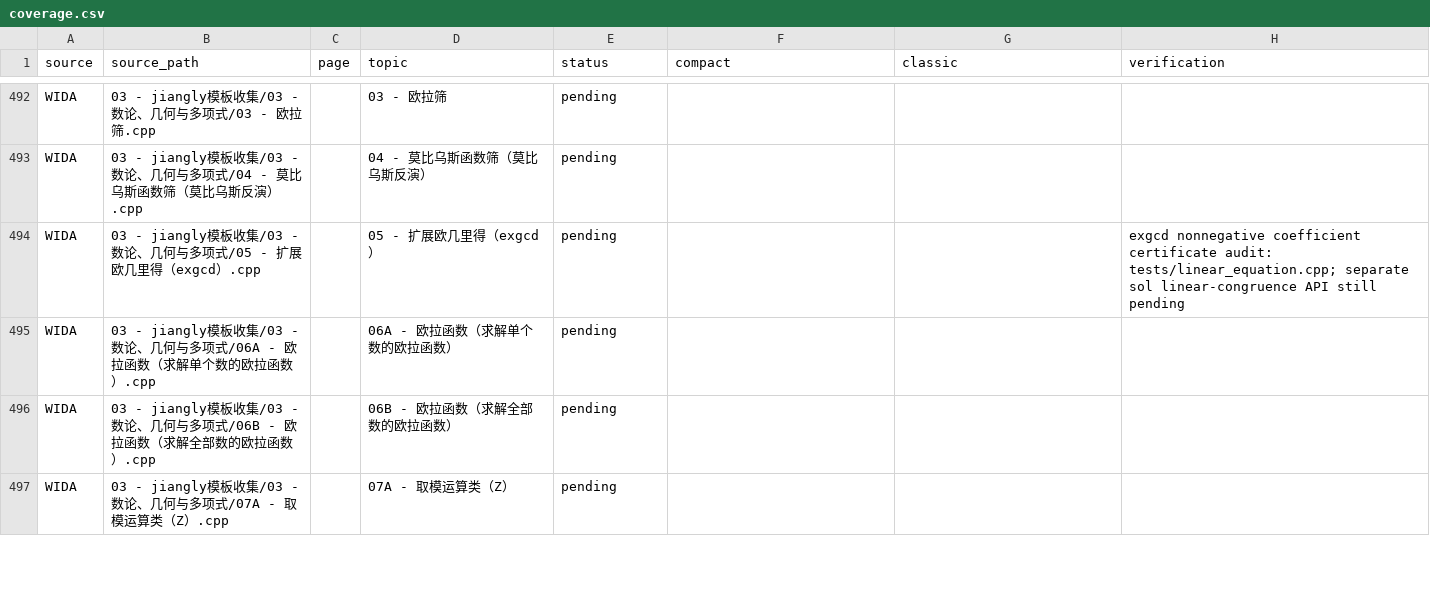
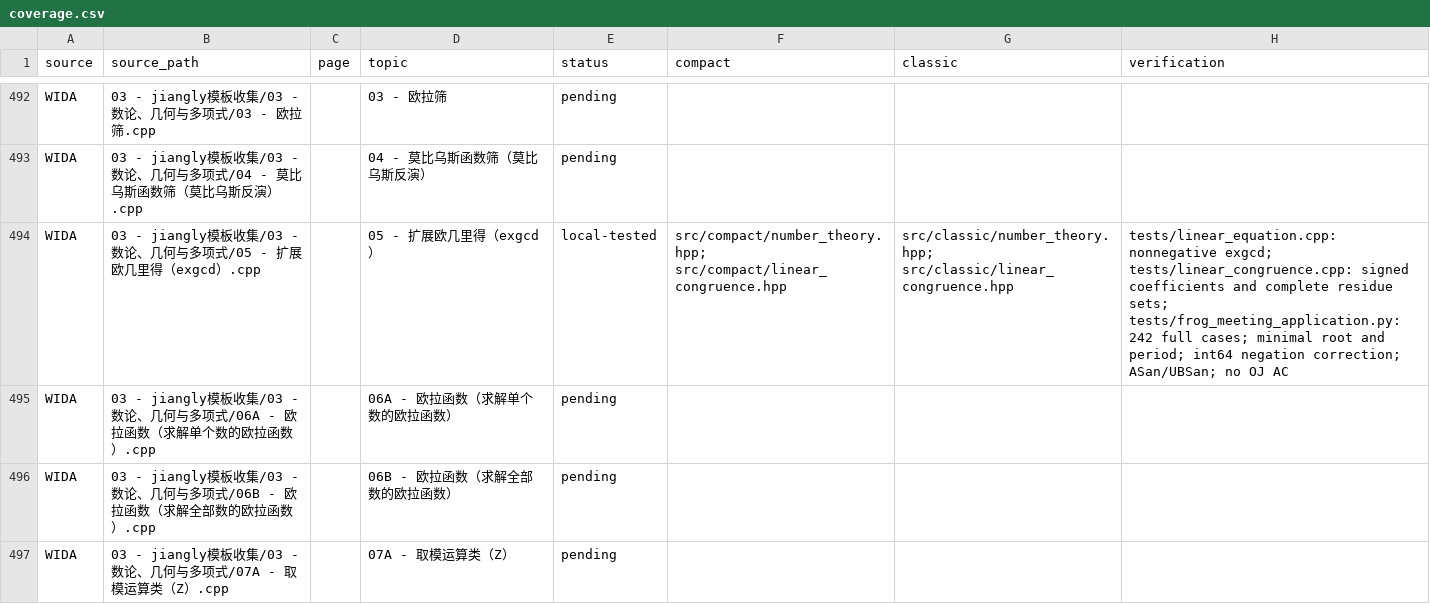
Before and after one commit to gsh20040816/CPCtemplate, a CSV file: docs/coverage.csv, drawn as a sheet; only a part is shown, gaps mark what is left out.

Commit message:
Add linear congruence minimal roots and periods with dual verification

```diff
--- a/docs/coverage.csv
+++ b/docs/coverage.csv
@@ -493,3 +493,3 @@ WIDA,03 - jiangly模板收集/03 - 数论、几何与多项式/03 - 欧拉筛.cp
 WIDA,03 - jiangly模板收集/03 - 数论、几何与多项式/04 - 莫比乌斯函数筛（莫比乌斯反演）.cpp,,04 - 莫比乌斯函数筛（莫比乌斯反演）,pending,,,
-WIDA,03 - jiangly模板收集/03 - 数论、几何与多项式/05 - 扩展欧几里得（exgcd）.cpp,,05 - 扩展欧几里得（exgcd）,pending,,,exgcd nonnegative coefficient certificate audit: tests/linear_equation.cpp; separate sol linear-congruence API still pending
+WIDA,03 - jiangly模板收集/03 - 数论、几何与多项式/05 - 扩展欧几里得（exgcd）.cpp,,05 - 扩展欧几里得（exgcd）,local-tested,src/compact/number_theory.hpp; src/compact/linear_congruence.hpp,src/classic/number_theory.hpp; src/classic/linear_congruence.hpp,tests/linear_equation.cpp: nonnegative exgcd; tests/linear_congruence.cpp: signed coefficients and complete residue sets; tests/frog_meeting_application.py: 242 full cases; minimal root and period; int64 negation correction; ASan/UBSan; no OJ AC
 WIDA,03 - jiangly模板收集/03 - 数论、几何与多项式/06A - 欧拉函数（求解单个数的欧拉函数）.cpp,,06A - 欧拉函数（求解单个数的欧拉函数）,pending,,,
```
Also changed, not shown: 21 other files.
